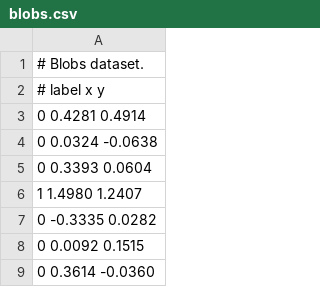
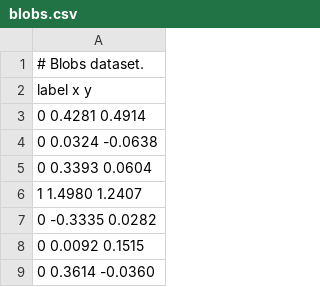
Before and after one commit to helgeingvart/FYS-2021, a CSV file: data/blobs.csv, drawn as a sheet; only a part is shown.

```diff
--- a/data/blobs.csv
+++ b/data/blobs.csv
@@ -1,3 +1,3 @@
 # Blobs dataset.
-# label x y
+label x y
 0 0.4281 0.4914
```
Also changed, not shown: 1 other file.
